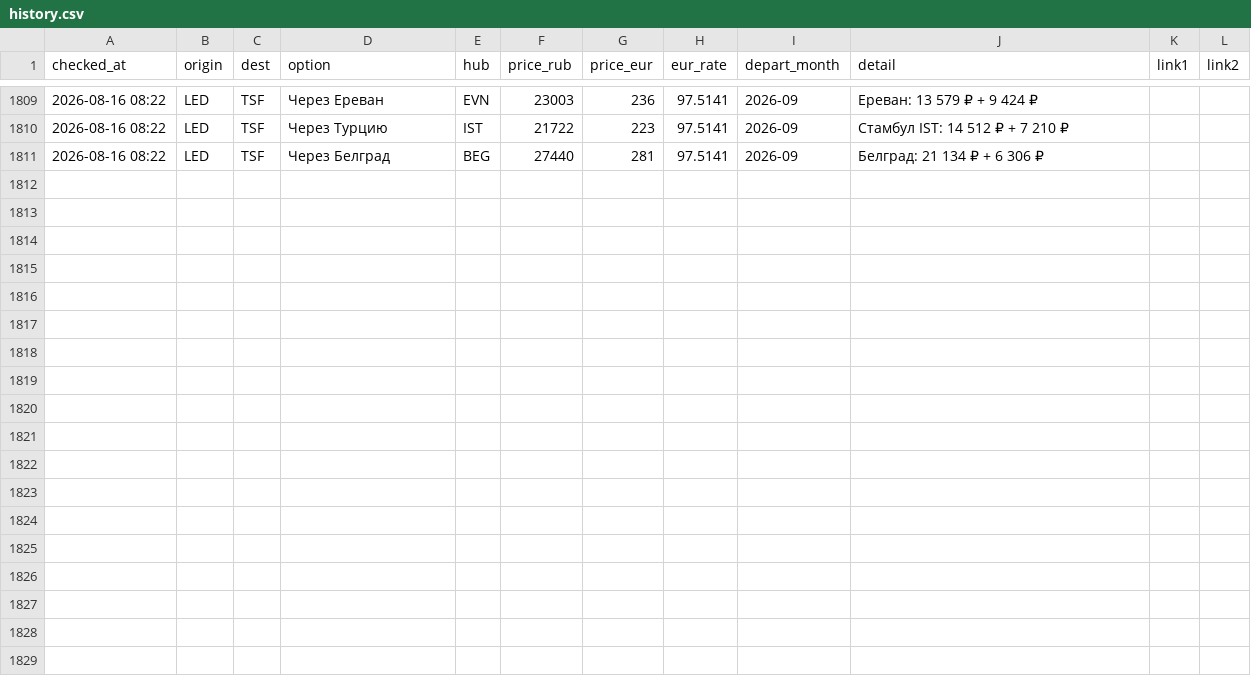
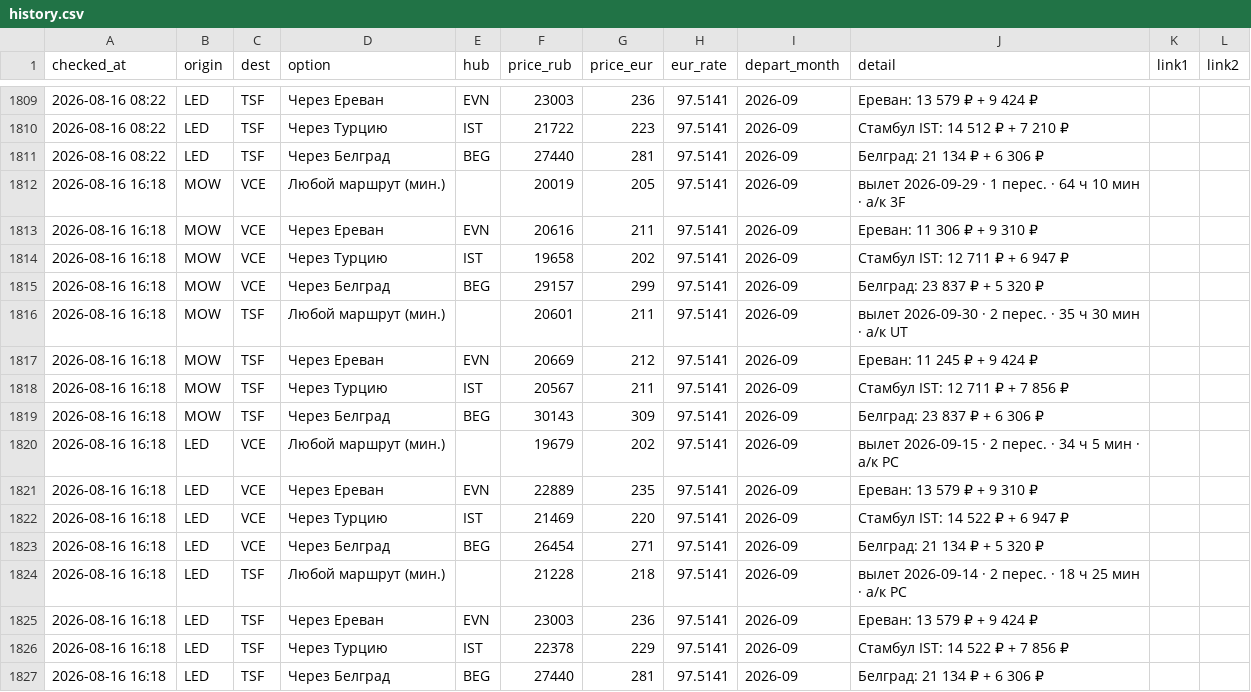
Before and after one commit to timidlia/flyit, a CSV file: data/history.csv, drawn as a sheet; only a part is shown, gaps mark what is left out; the diff names each change by its address in the sheet, - before the commit and + after, or states it on an @@ line.

```diff
--- a/data/history.csv
+++ b/data/history.csv
+row 1812: 2026-08-16 16:18 | MOW | VCE | Любой маршрут (мин.) |  | 20019 | 205 | 97.5141 | 2026-09 | вылет 2026-09-29 · 1 перес. · 64 ч 10 мин · a/к 3F
+row 1813: 2026-08-16 16:18 | MOW | VCE | Через Ереван | EVN | 20616 | 211 | 97.5141 | 2026-09 | Ереван: 11 306 ₽ + 9 310 ₽
+row 1814: 2026-08-16 16:18 | MOW | VCE | Через Турцию | IST | 19658 | 202 | 97.5141 | 2026-09 | Стамбул IST: 12 711 ₽ + 6 947 ₽
+row 1815: 2026-08-16 16:18 | MOW | VCE | Через Белград | BEG | 29157 | 299 | 97.5141 | 2026-09 | Белград: 23 837 ₽ + 5 320 ₽
+row 1816: 2026-08-16 16:18 | MOW | TSF | Любой маршрут (мин.) |  | 20601 | 211 | 97.5141 | 2026-09 | вылет 2026-09-30 · 2 перес. · 35 ч 30 мин · a/к UT
+row 1817: 2026-08-16 16:18 | MOW | TSF | Через Ереван | EVN | 20669 | 212 | 97.5141 | 2026-09 | Ереван: 11 245 ₽ + 9 424 ₽
+row 1818: 2026-08-16 16:18 | MOW | TSF | Через Турцию | IST | 20567 | 211 | 97.5141 | 2026-09 | Стамбул IST: 12 711 ₽ + 7 856 ₽
+row 1819: 2026-08-16 16:18 | MOW | TSF | Через Белград | BEG | 30143 | 309 | 97.5141 | 2026-09 | Белград: 23 837 ₽ + 6 306 ₽
+row 1820: 2026-08-16 16:18 | LED | VCE | Любой маршрут (мин.) |  | 19679 | 202 | 97.5141 | 2026-09 | вылет 2026-09-15 · 2 перес. · 34 ч 5 мин · a/к PC
+row 1821: 2026-08-16 16:18 | LED | VCE | Через Ереван | EVN | 22889 | 235 | 97.5141 | 2026-09 | Ереван: 13 579 ₽ + 9 310 ₽
+row 1822: 2026-08-16 16:18 | LED | VCE | Через Турцию | IST | 21469 | 220 | 97.5141 | 2026-09 | Стамбул IST: 14 522 ₽ + 6 947 ₽
+row 1823: 2026-08-16 16:18 | LED | VCE | Через Белград | BEG | 26454 | 271 | 97.5141 | 2026-09 | Белград: 21 134 ₽ + 5 320 ₽
+row 1824: 2026-08-16 16:18 | LED | TSF | Любой маршрут (мин.) |  | 21228 | 218 | 97.5141 | 2026-09 | вылет 2026-09-14 · 2 перес. · 18 ч 25 мин · a/к PC
+row 1825: 2026-08-16 16:18 | LED | TSF | Через Ереван | EVN | 23003 | 236 | 97.5141 | 2026-09 | Ереван: 13 579 ₽ + 9 424 ₽
+row 1826: 2026-08-16 16:18 | LED | TSF | Через Турцию | IST | 22378 | 229 | 97.5141 | 2026-09 | Стамбул IST: 14 522 ₽ + 7 856 ₽
+row 1827: 2026-08-16 16:18 | LED | TSF | Через Белград | BEG | 27440 | 281 | 97.5141 | 2026-09 | Белград: 21 134 ₽ + 6 306 ₽
```
Also changed, not shown: 1 other file.
